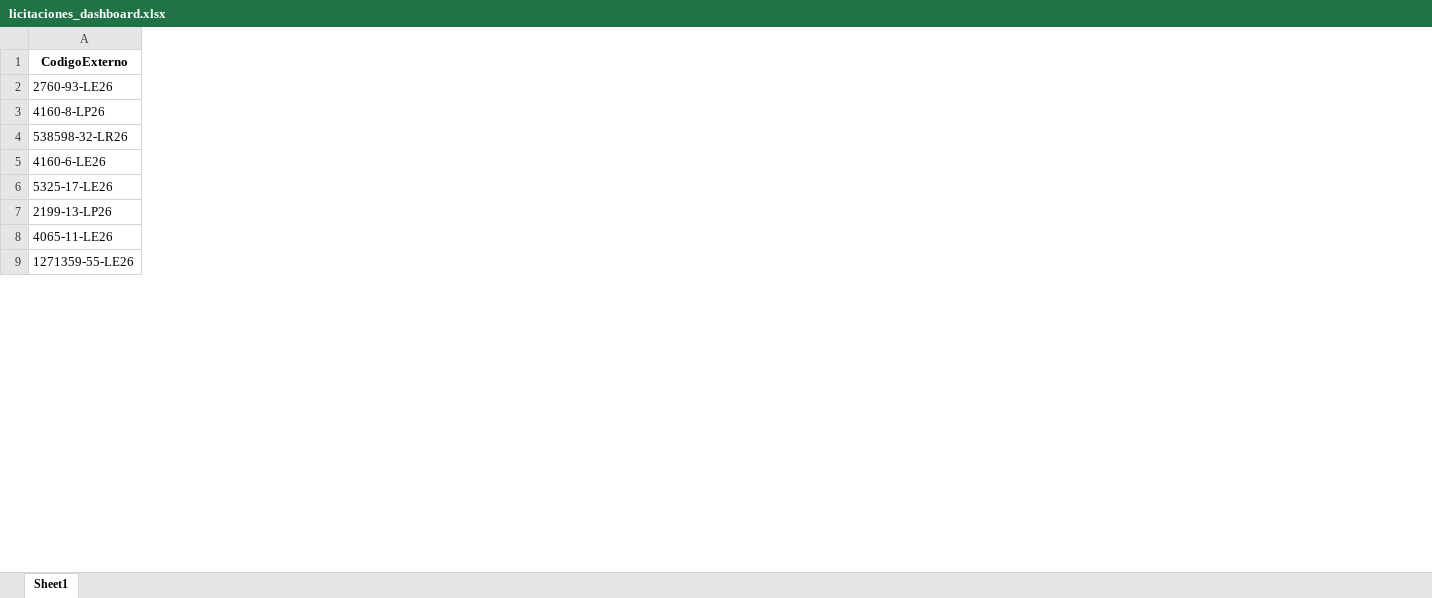
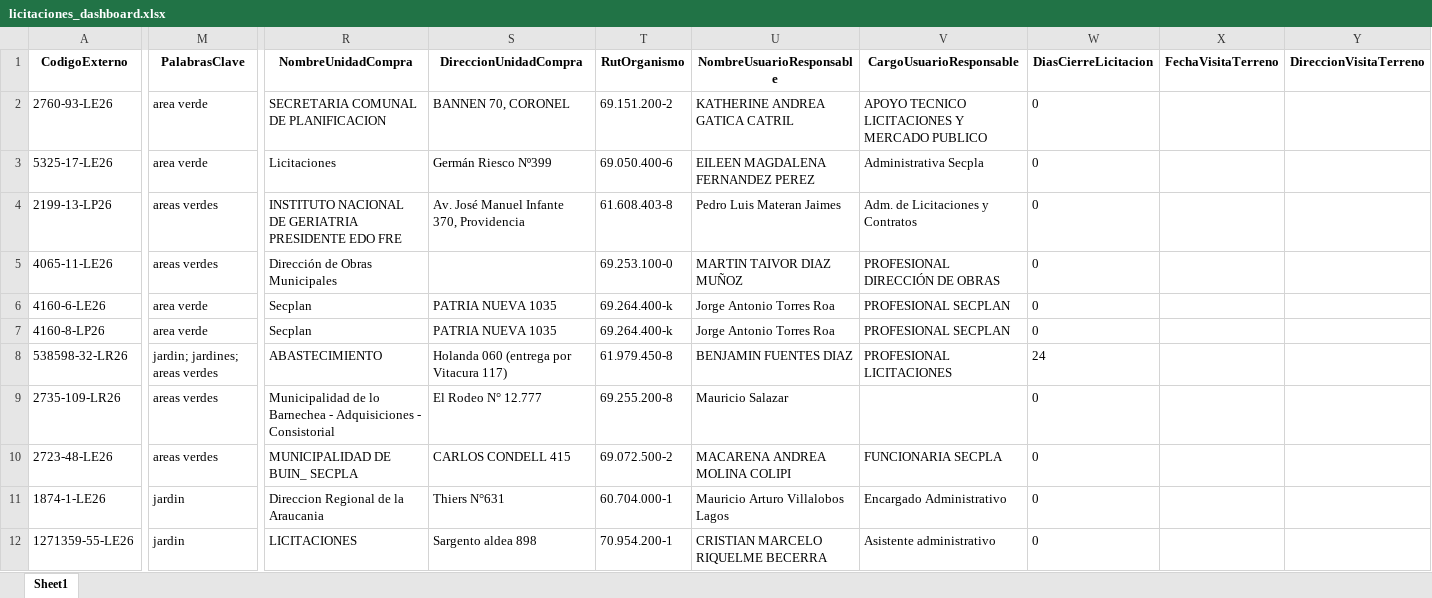
Before and after one commit to EnriqueAranaz/DashboardMercadoPublico, an Excel workbook: licitaciones_dashboard.xlsx, sheet Sheet1, drawn as a sheet; only a part is shown, gaps mark what is left out; values as stored, in another font and other column widths than the file's, no borders; addresses are those after the commit; the diff covers the shown part only; the diff names each change by its address in the sheet, - before the commit and + after, or states it on an @@ line.

Commit message:
Add files via upload

```diff
--- a/licitaciones_dashboard.xlsx (sheet Sheet1)
+++ b/licitaciones_dashboard.xlsx (sheet Sheet1)
+column M (PalabrasClave), rows 2-5: area verde | area verde | areas verdes | areas verdes; row 12: jardin
+column R (NombreUnidadCompra), rows 2-5: SECRETARIA COMUNAL DE PLANIFICACION | Licitaciones | INSTITUTO NACIONAL DE GERIATRIA PRESIDENTE EDO FRE | Dirección de Obras Municipales; row 12: LICITACIONES
+column S (DireccionUnidadCompra), rows 2-4: BANNEN 70, CORONEL | Germán Riesco Nº399 | Av. José Manuel Infante 370, Providencia; row 12: Sargento aldea 898
+column T (RutOrganismo), rows 2-5: 69.151.200-2 | 69.050.400-6 | 61.608.403-8 | 69.253.100-0; row 12: 70.954.200-1
+column U (NombreUsuarioResponsable), rows 2-5: KATHERINE ANDREA GATICA CATRIL | EILEEN MAGDALENA FERNANDEZ PEREZ | Pedro Luis Materan Jaimes | MARTIN TAIVOR DIAZ MUÑOZ; row 12: CRISTIAN MARCELO RIQUELME BECERRA
+column V (CargoUsuarioResponsable), rows 2-5: APOYO TECNICO LICITACIONES Y MERCADO PUBLICO | Administrativa Secpla | Adm. de Licitaciones y Contratos | PROFESIONAL DIRECCIÓN DE OBRAS; row 12: Asistente administrativo
+column W (DiasCierreLicitacion), rows 2-5: all 0; row 12: 0
+column X (FechaVisitaTerreno), empty
+column Y (DireccionVisitaTerreno), empty
@@ row 5 moved to row 6: 4160-6-LE26 @@
@@ row 3 moved to row 7: 4160-8-LP26 @@
@@ row 4 moved to row 8: 538598-32-LR26 @@
@@ row 10 moved to row 9: 2735-109-LR26 @@
@@ row 12 moved to row 10: 2723-48-LE26 @@
```
Also changed, not shown: 10 added rows, 5 moved rows and 27 added columns elsewhere in this sheet.
